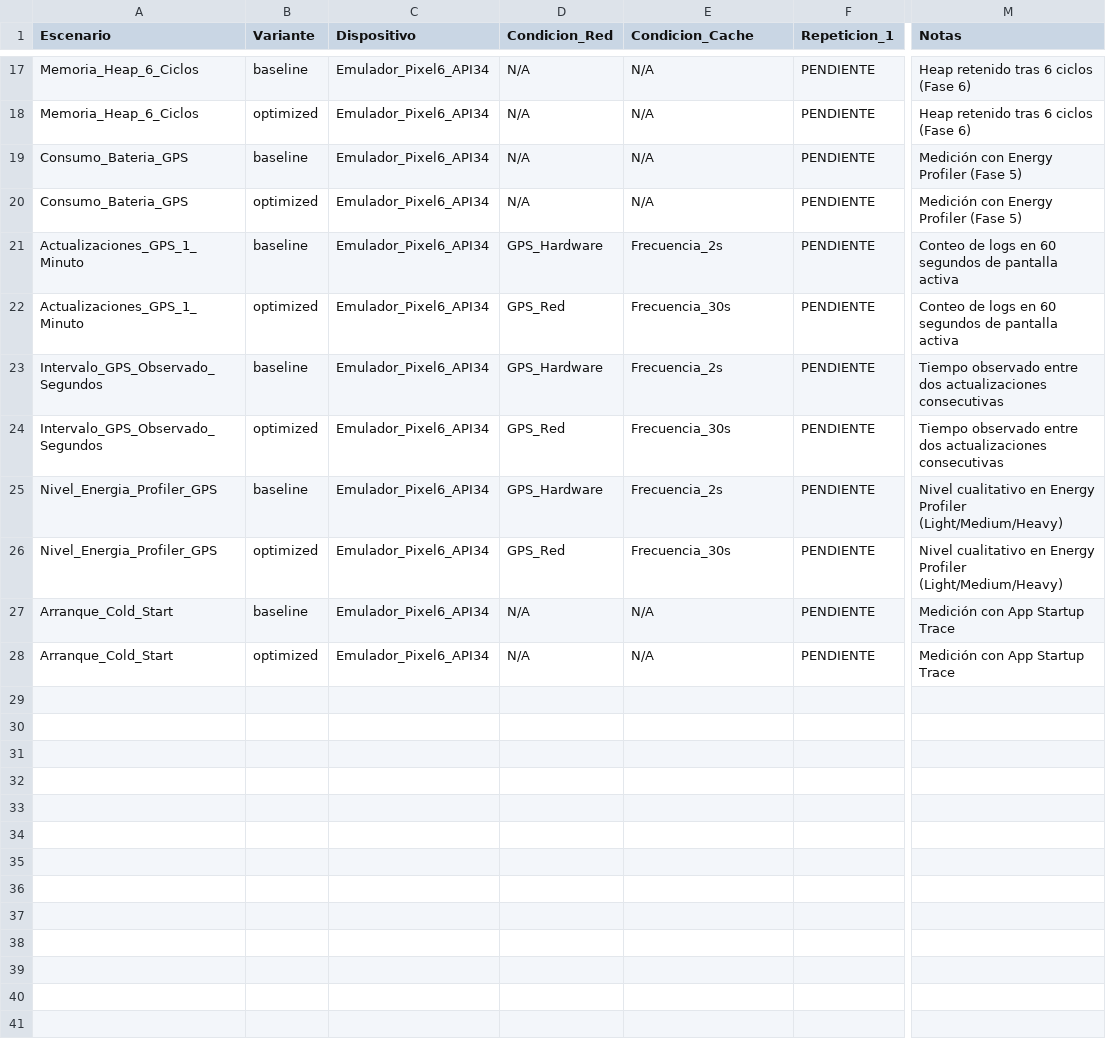
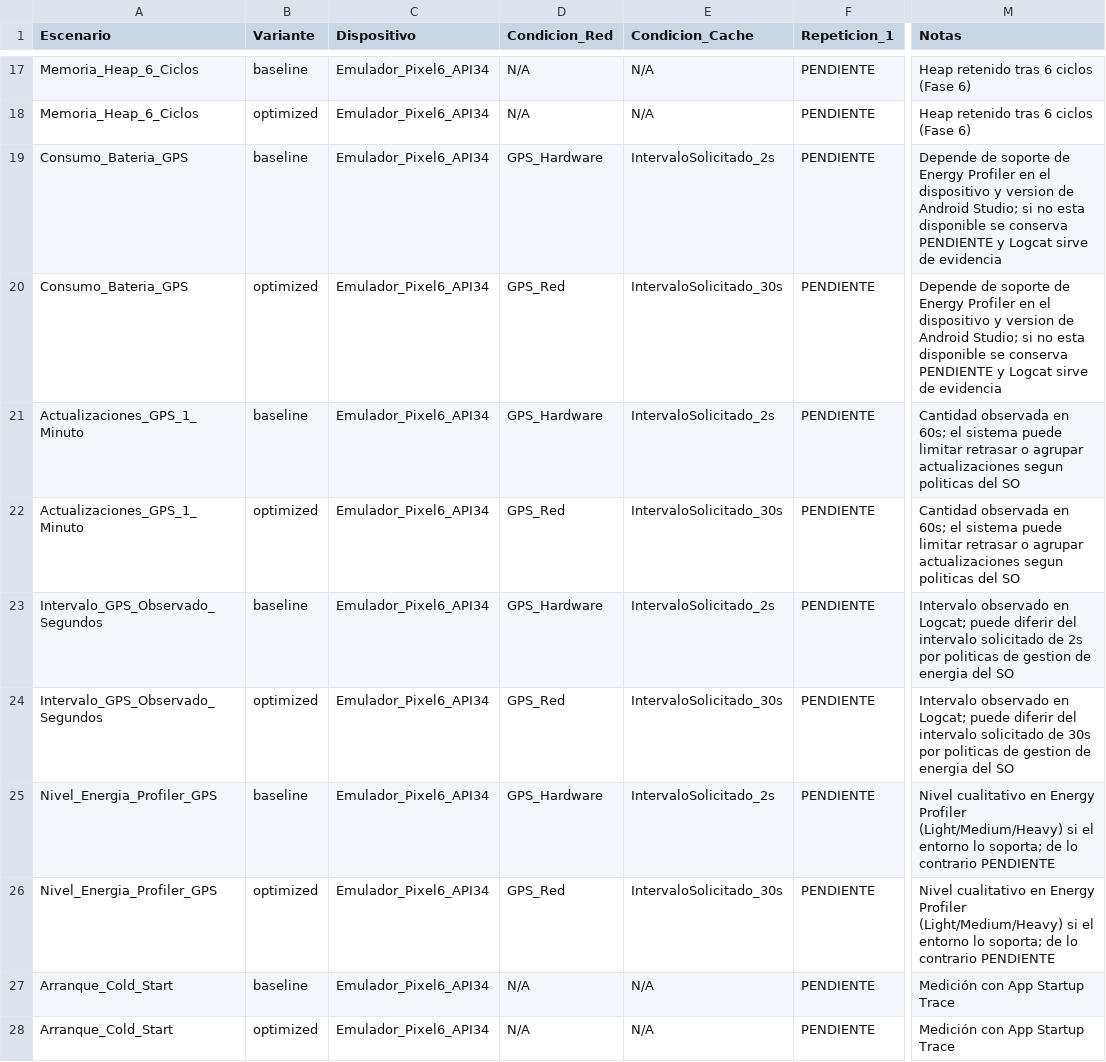
Before and after one commit to RenatoLV/epe3-mobile, a CSV file: RESULTADOS_METRICAS.csv, drawn as a sheet; only a part is shown, gaps mark what is left out; the diff names each change by its address in the sheet, - before the commit and + after, or states it on an @@ line.

Commit message:
Ajuste metodologico: distincion intervalo solicitado vs observado y condicionalidad de Energy Profiler

```diff
--- a/RESULTADOS_METRICAS.csv
+++ b/RESULTADOS_METRICAS.csv
-D19 (Condicion_Red): N/A
+D19 (Condicion_Red): GPS_Hardware
-E19 (Condicion_Cache): N/A
+E19 (Condicion_Cache): IntervaloSolicitado_2s
-M19:M20 (Notas): Medición con Energy Profiler (Fase 5)
+M19:M20 (Notas): Depende de soporte de Energy Profiler en el dispositivo y version de Android Studio; si no esta disponible se conserva PENDIENTE y Logcat sirve de evidencia
-D20 (Condicion_Red): N/A
+D20 (Condicion_Red): GPS_Red
-E20 (Condicion_Cache): N/A
+E20 (Condicion_Cache): IntervaloSolicitado_30s
-E21 (Condicion_Cache): Frecuencia_2s
+E21 (Condicion_Cache): IntervaloSolicitado_2s
-M21:M22 (Notas): Conteo de logs en 60 segundos de pantalla activa
+M21:M22 (Notas): Cantidad observada en 60s; el sistema puede limitar retrasar o agrupar actualizaciones segun politicas del SO
-E22 (Condicion_Cache): Frecuencia_30s
+E22 (Condicion_Cache): IntervaloSolicitado_30s
-E23 (Condicion_Cache): Frecuencia_2s
+E23 (Condicion_Cache): IntervaloSolicitado_2s
-M23 (Notas): Tiempo observado entre dos actualizaciones consecutivas
+M23 (Notas): Intervalo observado en Logcat; puede diferir del intervalo solicitado de 2s por politicas de gestion de energia del SO
-E24 (Condicion_Cache): Frecuencia_30s
+E24 (Condicion_Cache): IntervaloSolicitado_30s
-M24 (Notas): Tiempo observado entre dos actualizaciones consecutivas
+M24 (Notas): Intervalo observado en Logcat; puede diferir del intervalo solicitado de 30s por politicas de gestion de energia del SO
-E25 (Condicion_Cache): Frecuencia_2s
+E25 (Condicion_Cache): IntervaloSolicitado_2s
-M25:M26 (Notas): …Profiler (Light/Medium/Heavy)
+M25:M26 (Notas): …Profiler (Light/Medium/Heavy) si el entorno lo soporta; de lo contrario PENDIENTE
-E26 (Condicion_Cache): Frecuencia_30s
+E26 (Condicion_Cache): IntervaloSolicitado_30s
```
Also changed, not shown: 1 other file.
